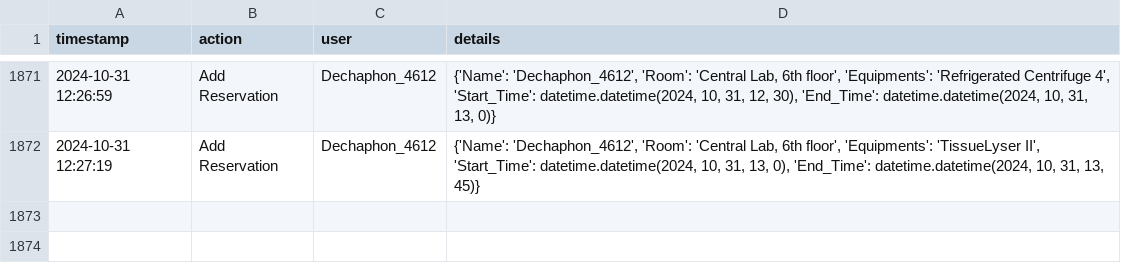
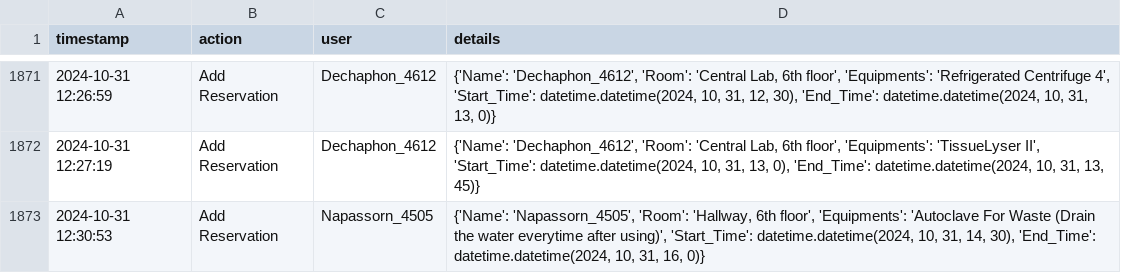
Before and after one commit to dhruv0767/Lab-Equipments_Reservation, a CSV file: change_log.csv, drawn as a sheet; only a part is shown, gaps mark what is left out; the diff names each change by its address in the sheet, - before the commit and + after, or states it on an @@ line.

Commit message:
Update change_log.csv

```diff
--- a/change_log.csv
+++ b/change_log.csv
+row 1873: 2024-10-31 12:30:53 | Add Reservation | Napassorn_4505 | {'Name': 'Napassorn_4505', 'Room': 'Hallway, 6th floor', 'Equipments': 'Autoclave For Waste (Drain the water everytime after using)', 'Start_Time': datetime.datetime(2024, 10, 31, 14, 30), 'End_Time': datetime.datetime(2024, 10, 31, 16, 0)}
```
